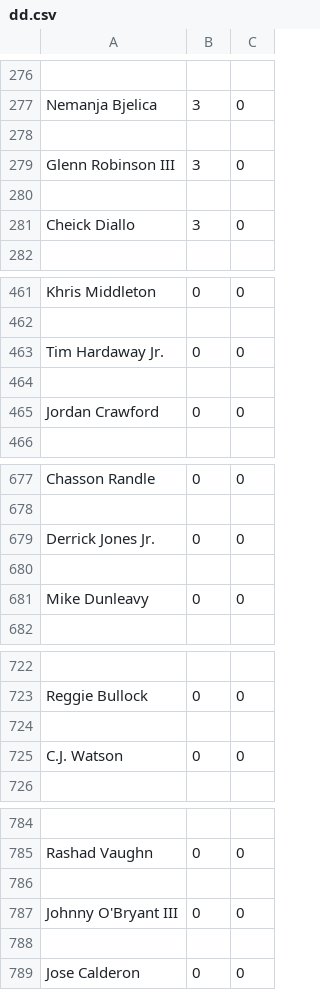
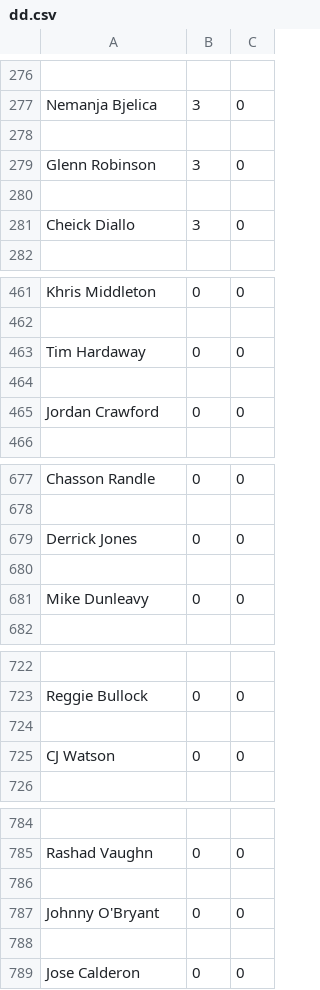
Before and after one commit to andrazdeluisa/projekt_PROG1, a CSV file: dd.csv, drawn as a sheet; only a part is shown, gaps mark what is left out; the diff covers the shown part only.

```diff
--- a/dd.csv
+++ b/dd.csv
@@ -278,3 +278,3 @@ Nemanja Bjelica,3,0
 
-Glenn Robinson III,3,0
+Glenn Robinson,3,0
 
@@ -462,3 +462,3 @@ Khris Middleton,0,0
 
-Tim Hardaway Jr.,0,0
+Tim Hardaway,0,0
 
@@ -678,3 +678,3 @@ Chasson Randle,0,0
 
-Derrick Jones Jr.,0,0
+Derrick Jones,0,0
 
@@ -724,3 +724,3 @@ Reggie Bullock,0,0
 
-C.J. Watson,0,0
+CJ Watson,0,0
 
@@ -786,3 +786,3 @@ Rashad Vaughn,0,0
 
-Johnny O'Bryant III,0,0
+Johnny O'Bryant,0,0
 
```
Also changed, not shown: 1 added row, 1 removed row and 8 edited cells elsewhere in this file, stats.csv.
